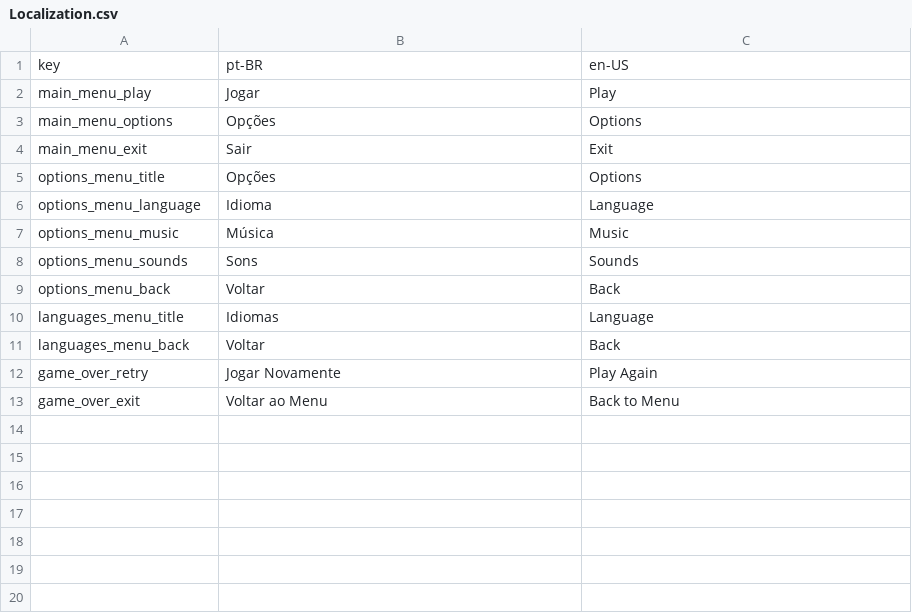
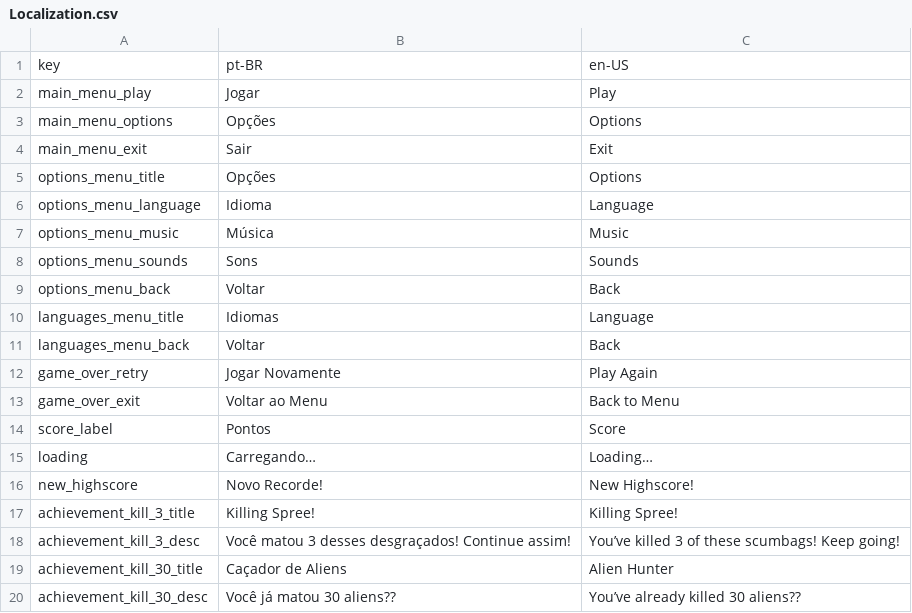
Before and after one commit to LooserName404/space-escape, a CSV file: Assets/Resources/Localization.csv, drawn as a sheet.

Commit message:
feat: add Localiztion to the Achievements system

```diff
--- a/Assets/Resources/Localization.csv
+++ b/Assets/Resources/Localization.csv
@@ -13 +13,8 @@ game_over_retry,Jogar Novamente,Play Again
 game_over_exit,Voltar ao Menu,Back to Menu
+score_label,Pontos,Score
+loading,Carregando…,Loading…
+new_highscore,Novo Recorde!,New Highscore!
+achievement_kill_3_title,Killing Spree!,Killing Spree!
+achievement_kill_3_desc,Você matou 3 desses desgraçados! Continue assim!,You’ve killed 3 of these scumbags! Keep going!
+achievement_kill_30_title,Caçador de Aliens,Alien Hunter
+achievement_kill_30_desc,Você já matou 30 aliens??,You’ve already killed 30 aliens??
```
Also changed, not shown: 9 other files.
